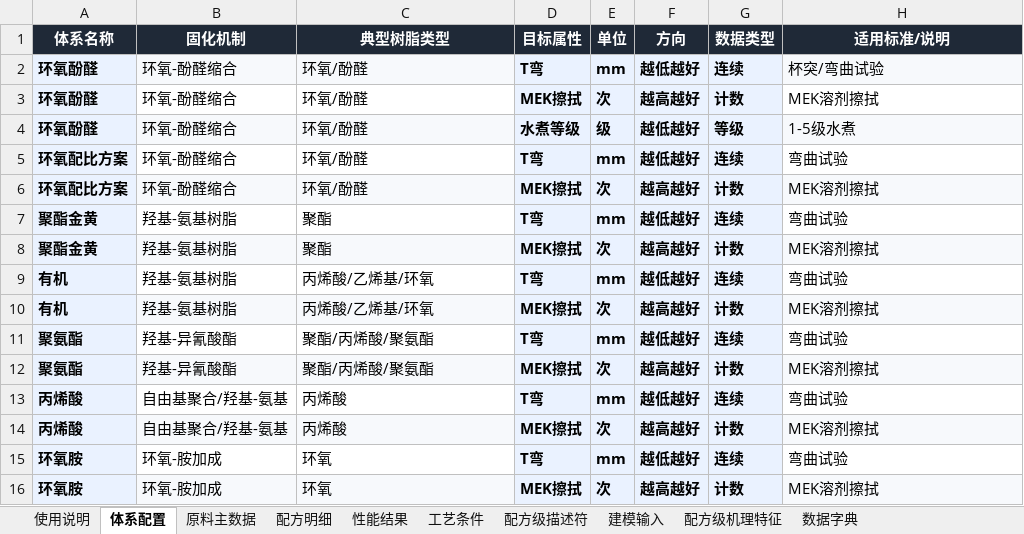
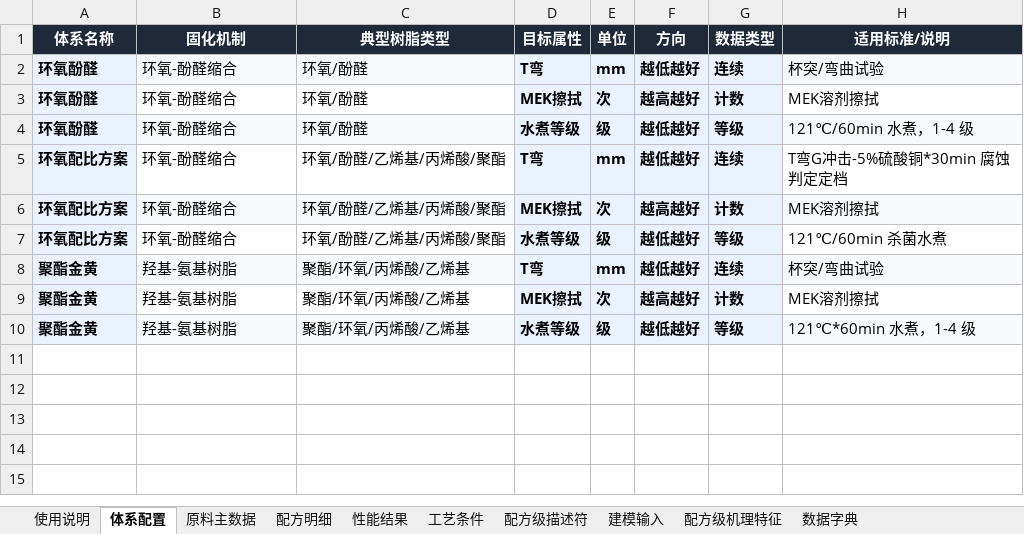
Before and after one commit to Libai-88/3NEW, an Excel workbook: generalization/合并版数据集.xlsx, sheet 体系配置, drawn as a sheet; values as stored, in another font and other column widths than the file's, no borders; removed rows and columns are numbered as before the commit, all else as after; the diff names each change by its address in the sheet, - before the commit and + after, or states it on an @@ line.

```diff
--- a/generalization/合并版数据集.xlsx (sheet 体系配置)
+++ b/generalization/合并版数据集.xlsx (sheet 体系配置)
-H4 (适用标准/说明): 1-5级水煮
+H4 (适用标准/说明): 121℃/60min 水煮，1-4 级
-C5:C6 (典型树脂类型): 环氧/酚醛
+C5:C6 (典型树脂类型): 环氧/酚醛/乙烯基/丙烯酸/聚酯
-H5 (适用标准/说明): 弯曲试验
+H5 (适用标准/说明): T弯G冲击-5%硫酸铜*30min 腐蚀判定定档
+row 7: 环氧配比方案 | 环氧-酚醛缩合 | 环氧/酚醛/乙烯基/丙烯酸/聚酯 | 水煮等级 | 级 | 越低越好 | 等级 | 121℃/60min 杀菌水煮
-B8:C8 fill: none
+B8:C8 fill: #F7F9FC
-C8:C9 (典型树脂类型): 聚酯
+C8:C9 (典型树脂类型): 聚酯/环氧/丙烯酸/乙烯基
-H8 (适用标准/说明): 弯曲试验
+H8 (适用标准/说明): 杯突/弯曲试验
-H8 fill: none
+H8 fill: #F7F9FC
-B9:C9 fill: #F7F9FC
+B9:C9 fill: none
-H9 fill: #F7F9FC
+H9 fill: none
-row 9: 有机 | 羟基-氨基树脂 | 丙烯酸/乙烯基/环氧 | T弯 | mm | 越低越好 | 连续 | 弯曲试验
-row 10: 有机 | 羟基-氨基树脂 | 丙烯酸/乙烯基/环氧 | MEK擦拭 | 次 | 越高越好 | 计数 | MEK溶剂擦拭
-row 11: 聚氨酯 | 羟基-异氰酸酯 | 聚酯/丙烯酸/聚氨酯 | T弯 | mm | 越低越好 | 连续 | 弯曲试验
-row 12: 聚氨酯 | 羟基-异氰酸酯 | 聚酯/丙烯酸/聚氨酯 | MEK擦拭 | 次 | 越高越好 | 计数 | MEK溶剂擦拭
-row 13: 丙烯酸 | 自由基聚合/羟基-氨基 | 丙烯酸 | T弯 | mm | 越低越好 | 连续 | 弯曲试验
-row 14: 丙烯酸 | 自由基聚合/羟基-氨基 | 丙烯酸 | MEK擦拭 | 次 | 越高越好 | 计数 | MEK溶剂擦拭
-row 15: 环氧胺 | 环氧-胺加成 | 环氧 | T弯 | mm | 越低越好 | 连续 | 弯曲试验
-row 16: 环氧胺 | 环氧-胺加成 | 环氧 | MEK擦拭 | 次 | 越高越好 | 计数 | MEK溶剂擦拭
+row 10: 聚酯金黄 | 羟基-氨基树脂 | 聚酯/环氧/丙烯酸/乙烯基 | 水煮等级 | 级 | 越低越好 | 等级 | 121℃*60min 水煮，1-4 级
```
Also changed, not shown: sheet 配方明细, sheet 建模输入, sheet 配方级描述符, sheet 配方级机理特征, sheet 性能结果, sheet 工艺条件, 2 more sheets, 4 other files.
